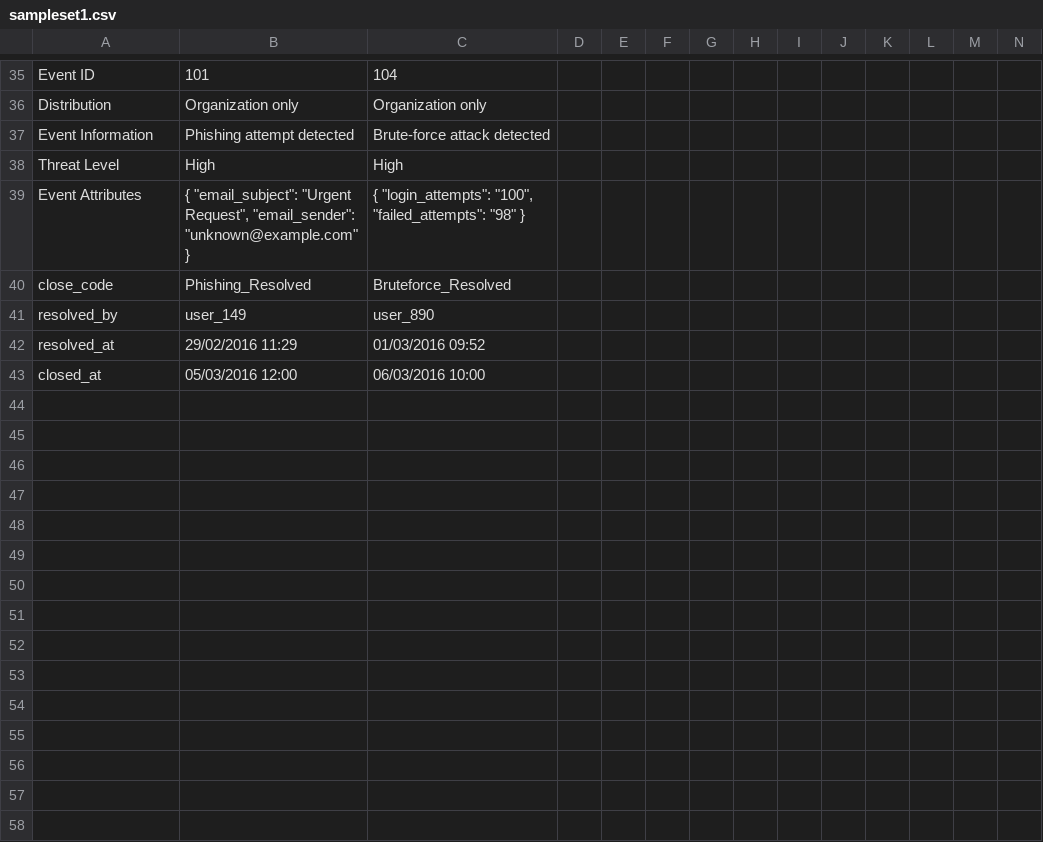
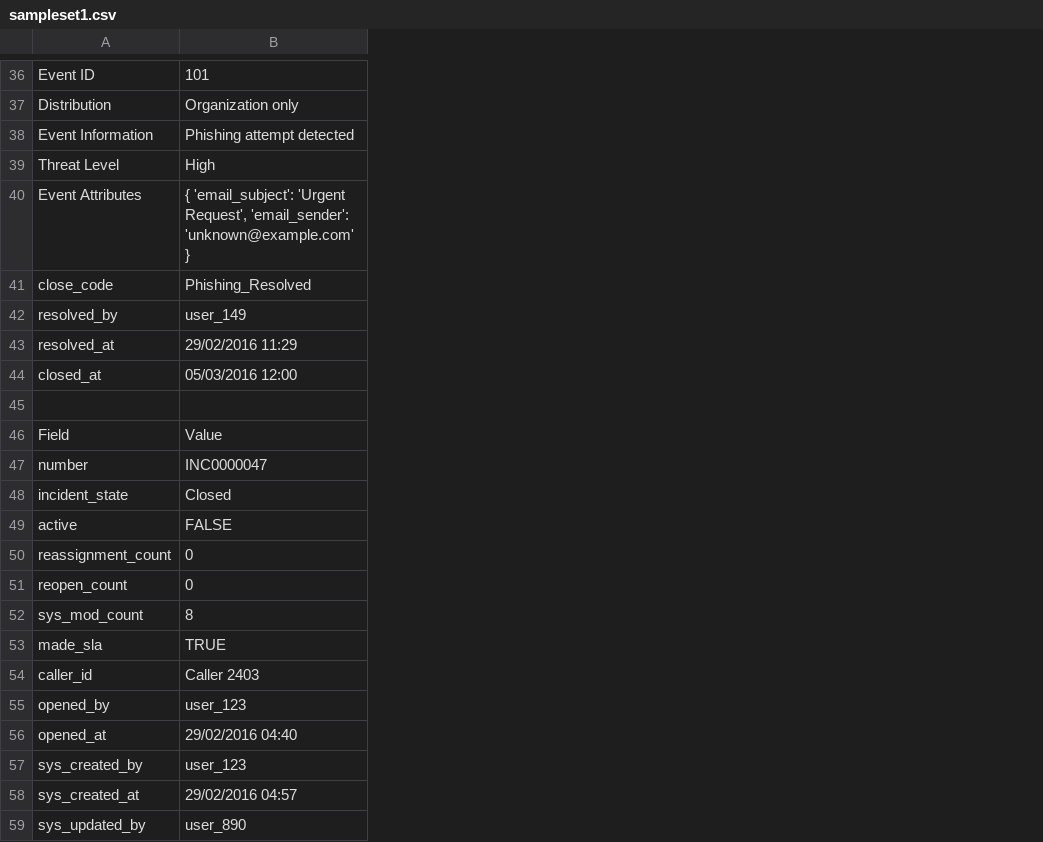
Before and after one commit to authoruser/IRDATASET, a CSV file: sampleset1.csv, drawn as a sheet; only a part is shown, gaps mark what is left out; removed rows and columns are numbered as before the commit, all else as after; the diff covers the shown part only; the diff names each change by its address in the sheet, - before the commit and + after, or states it on an @@ line.

Commit message:
Update sampleset1.csv

```diff
--- a/sampleset1.csv
+++ b/sampleset1.csv
-column C, rows 35-43: 104 | Organization only | Brute-force attack detected | High | { "login_attempts": "100", "failed_attempts": "98" } | Bruteforce_Resolved | user_890 | 01/03/2016 09:52 | 06/03/2016 10:00
-column D, empty
-column E, empty
-column F, empty
-column G, empty
-column H, empty
-column I, empty
-column J, empty
-column K, empty
-column L, empty
-column M, empty
-column N, empty
-B40: { "email_subject": "Urgent Request", "email_sender": "unknown@example.com" }
+B40: { 'email_subject': 'Urgent Request', 'email_sender': 'unknown@example.com' }
+row 45: (empty)
+row 46: Field | Value
+row 47: number | INC0000047
+row 48: incident_state | Closed
+row 49: active | FALSE
+row 50: reassignment_count | 0
+row 51: reopen_count | 0
+row 52: sys_mod_count | 8
+row 53: made_sla | TRUE
+row 54: caller_id | Caller 2403
+row 55: opened_by | user_123
+row 56: opened_at | 29/02/2016 04:40
+row 57: sys_created_by | user_123
+row 58: sys_created_at | 29/02/2016 04:57
+row 59: sys_updated_by | user_890
```
Also changed, not shown: 32 added rows, 1 removed row and 3 edited cells elsewhere in this file.
